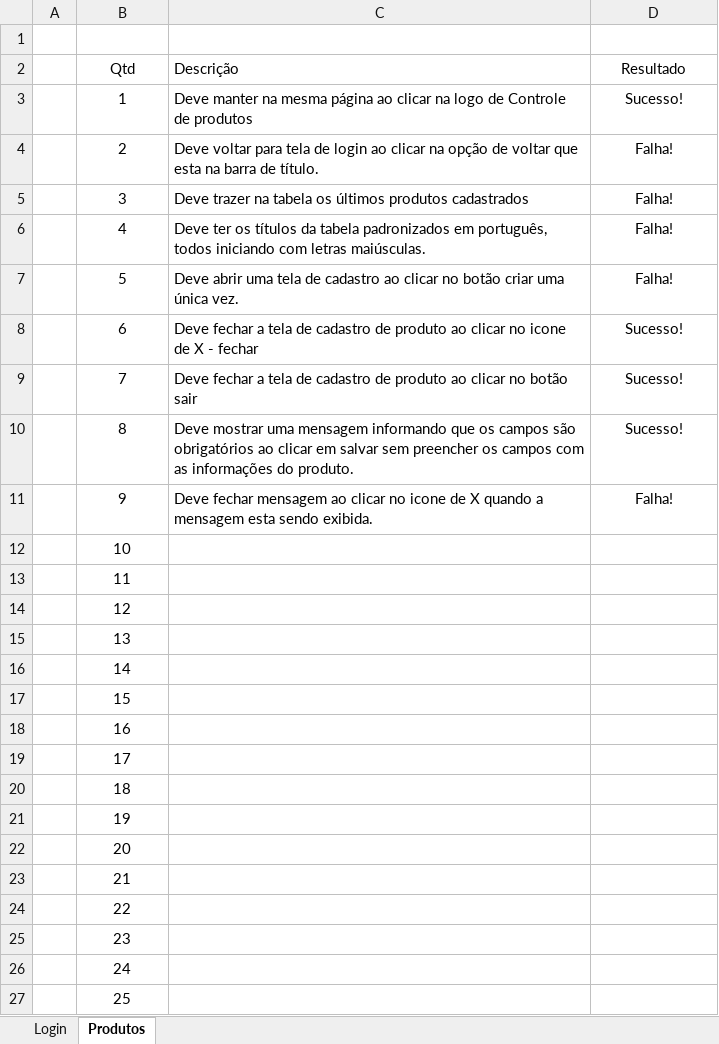
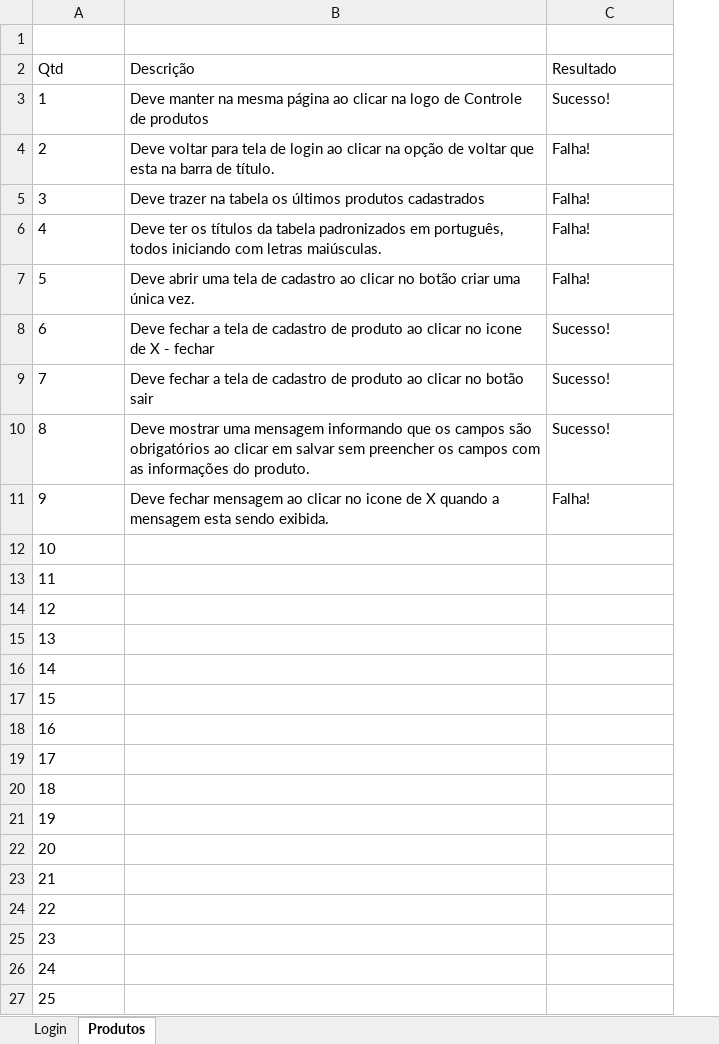
Before and after one commit to gdcodedev/Quality-Assurance, an Excel workbook: Controle de produtos - V1.xlsx, sheet Produtos, drawn as a sheet; values as stored, in another font and other column widths than the file's, no borders; removed rows and columns are numbered as before the commit, all else as after; the diff names each change by its address in the sheet, - before the commit and + after, or states it on an @@ line.

Commit message:
Update Controle de produtos - V1.xlsx

```diff
--- a/Controle de produtos - V1.xlsx (sheet Produtos)
+++ b/Controle de produtos - V1.xlsx (sheet Produtos)
-column A, empty
-A2:A27 alignment: center
+A2:A27 alignment: left
-C2:C11 alignment: center
+C2:C11 alignment: left
```
Also changed, not shown: sheet Login.
